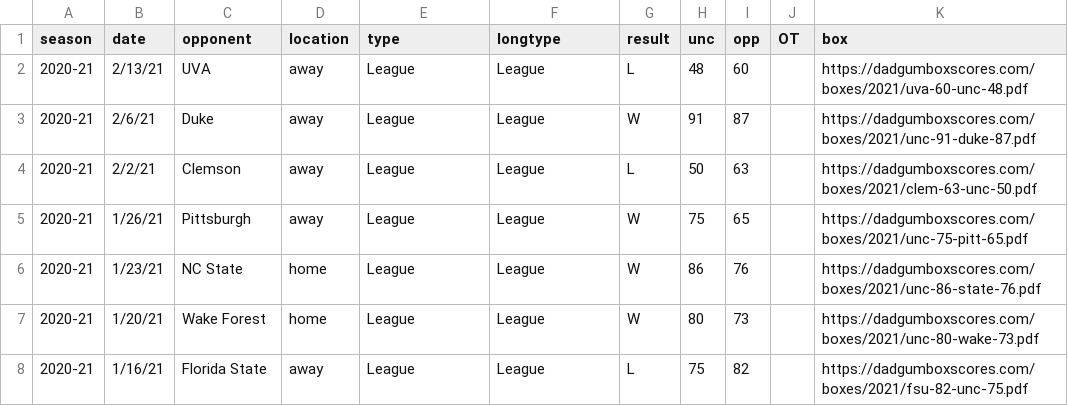
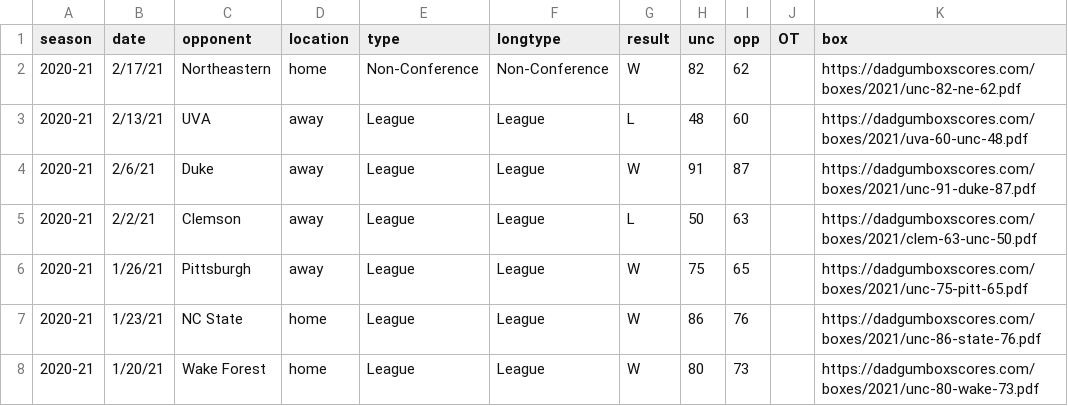
Before and after one commit to gallochris/dadgum-shiny, a CSV file: data/boxes.csv, drawn as a sheet; only a part is shown; the shorter side is filled out with more unchanged rows.

```diff
--- a/data/boxes.csv
+++ b/data/boxes.csv
@@ -1,2 +1,3 @@
 season,date,opponent,location,type,longtype,result,unc,opp,OT,box
+2020-21,2/17/21,Northeastern,home,Non-Conference,Non-Conference,W,82,62,,https://dadgumboxscores.com/boxes/2021/unc-82-ne-62.pdf
 2020-21,2/13/21,UVA,away,League,League,L,48,60,,https://dadgumboxscores.com/boxes/2021/uva-60-unc-48.pdf
```
Also changed, not shown: data/defshots.csv, data/factors.csv, 4 other files.
